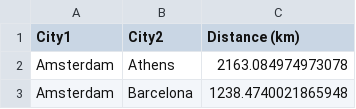
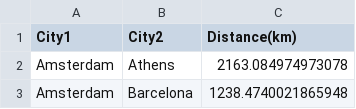
Before and after one commit to ChewXieYang/TravellingSalesmanAlgorithm, a CSV file: DistanceBetweenEuropeanCities.csv, drawn as a sheet; only a part is shown.

```diff
--- a/DistanceBetweenEuropeanCities.csv
+++ b/DistanceBetweenEuropeanCities.csv
@@ -1,2 +1,2 @@
-City1,City2,Distance (km)
+City1,City2,Distance(km)
 Amsterdam,Athens,2163.084974973078
```
Also changed, not shown: 1 other file.
